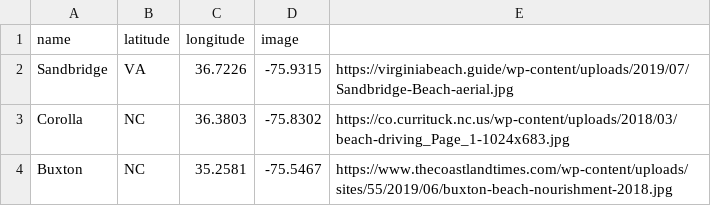
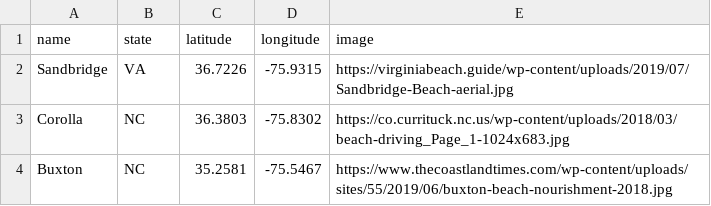
Before and after one commit to gunnardesantis/gunnardesantis.github.io, a CSV file: beach_data.csv, drawn as a sheet; the diff names each change by its address in the sheet, - before the commit and + after, or states it on an @@ line.

Commit message:
Update beach_data.csv

```diff
--- a/beach_data.csv
+++ b/beach_data.csv
-B1: latitude
+B1: state
-C1: longitude
+C1: latitude
-D1: image
+D1: longitude
-E1: (empty)
+E1: image
```
